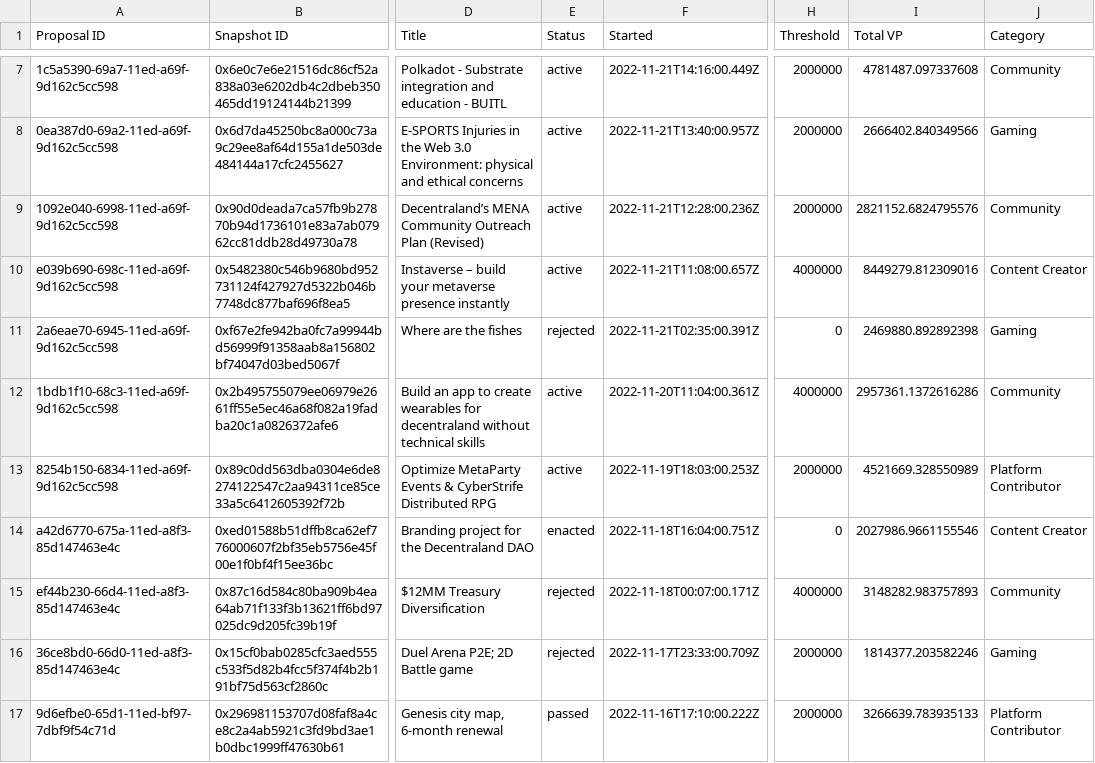
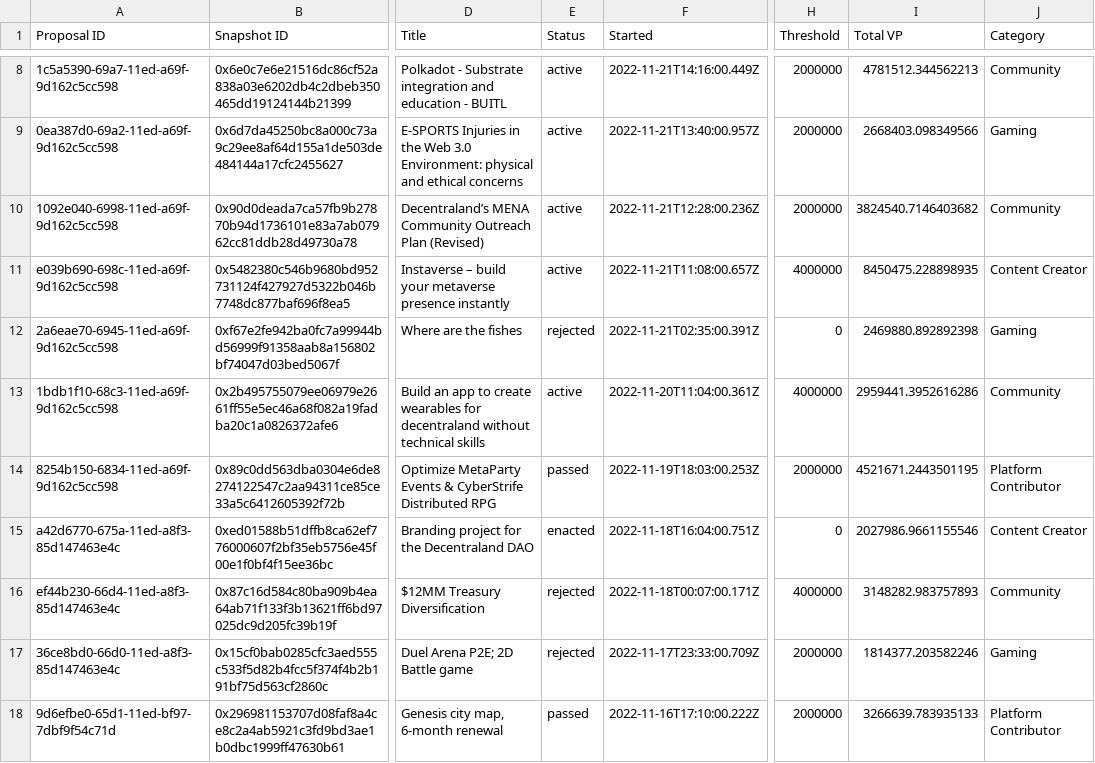
Before and after one commit to Decentraland-DAO/transparency, a CSV file: grants.csv, drawn as a sheet; only a part is shown, gaps mark what is left out; addresses are those after the commit; the diff covers the shown part only; the diff names each change by its address in the sheet, - before the commit and + after, or states it on an @@ line.

```diff
--- a/grants.csv
+++ b/grants.csv
-I8 (Total VP): 4781487.097337608
+I8 (Total VP): 4781512.344562213
-I9 (Total VP): 2666402.840349566
+I9 (Total VP): 2668403.098349566
-I10 (Total VP): 2821152.6824795576
+I10 (Total VP): 3824540.7146403682
-I11 (Total VP): 8449279.812309016
+I11 (Total VP): 8450475.228898935
-I13 (Total VP): 2957361.1372616286
+I13 (Total VP): 2959441.3952616286
-E14 (Status): active
+E14 (Status): passed
-I14 (Total VP): 4521669.328550989
+I14 (Total VP): 4521671.2443501195
```
Also changed, not shown: 1 added row and 36 edited cells elsewhere in this file, balances.csv, collections.csv, 16 other files.
